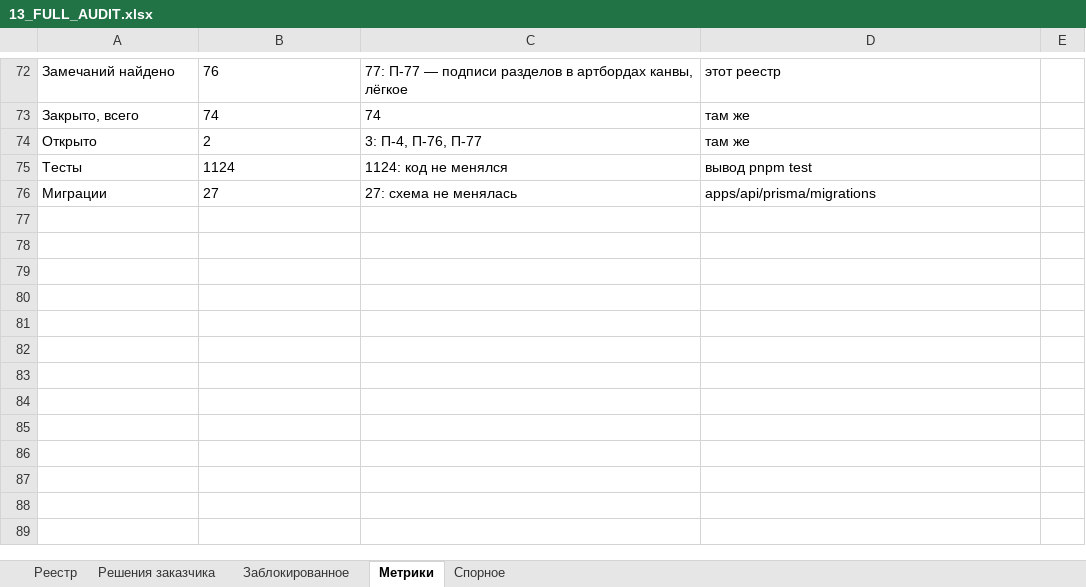
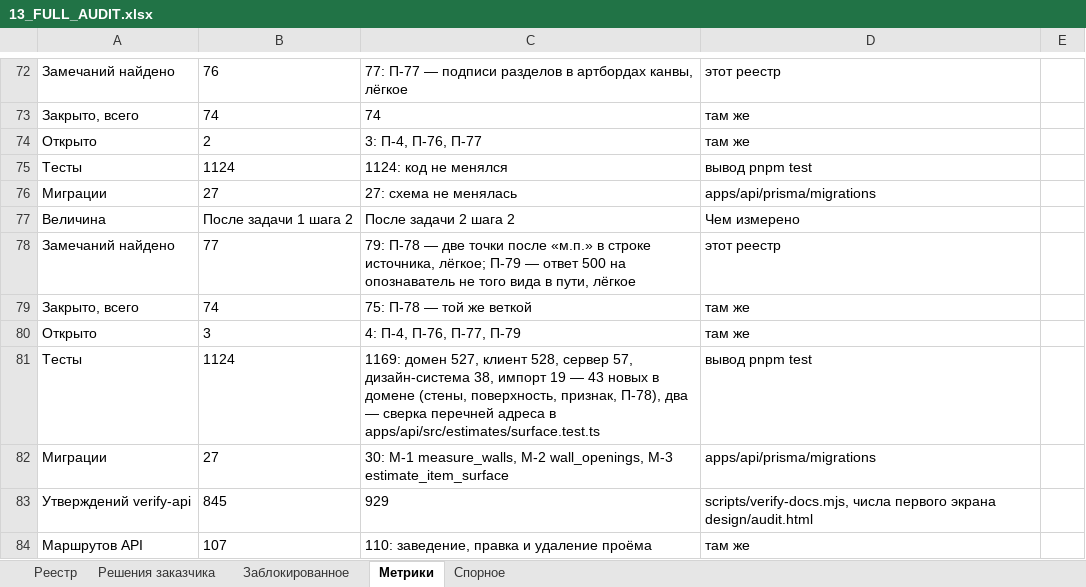
Before and after one commit to klemmerpavel-beep/Acceptance-Facility-Management-System, an Excel workbook: docs/13_FULL_AUDIT.xlsx, sheet Метрики, drawn as a sheet; only a part is shown, gaps mark what is left out; values as stored, in another font and other column widths than the file's, no borders; the diff names each change by its address in the sheet, - before the commit and + after, or states it on an @@ line.

```diff
--- a/docs/13_FULL_AUDIT.xlsx (sheet Метрики)
+++ b/docs/13_FULL_AUDIT.xlsx (sheet Метрики)
+row 77: Величина | После задачи 1 шага 2 | После задачи 2 шага 2 | Чем измерено
+row 78: Замечаний найдено | 77 | 79: П-78 — две точки после «м.п.» в строке источника, лёгкое; П-79 — ответ 500 на опознаватель не того вида в пути, лёгкое | этот реестр
+row 79: Закрыто, всего | 74 | 75: П-78 — той же веткой | там же
+row 80: Открыто | 3 | 4: П-4, П-76, П-77, П-79 | там же
+row 81: Тесты | 1124 | 1169: домен 527, клиент 528, сервер 57, дизайн-система 38, импорт 19 — 43 новых в домене (стены, поверхность, признак, П-78), два — сверка перечней адреса в apps/api/src/estimates/surface.test.ts | вывод pnpm test
+row 82: Миграции | 27 | 30: М-1 measure_walls, М-2 wall_openings, М-3 estimate_item_surface | apps/api/prisma/migrations
+row 83: Утверждений verify-api | 845 | 929 | scripts/verify-docs.mjs, числа первого экрана design/audit.html
+row 84: Маршрутов API | 107 | 110: заведение, правка и удаление проёма | там же
```
Also changed, not shown: sheet Реестр, 2 other files.
